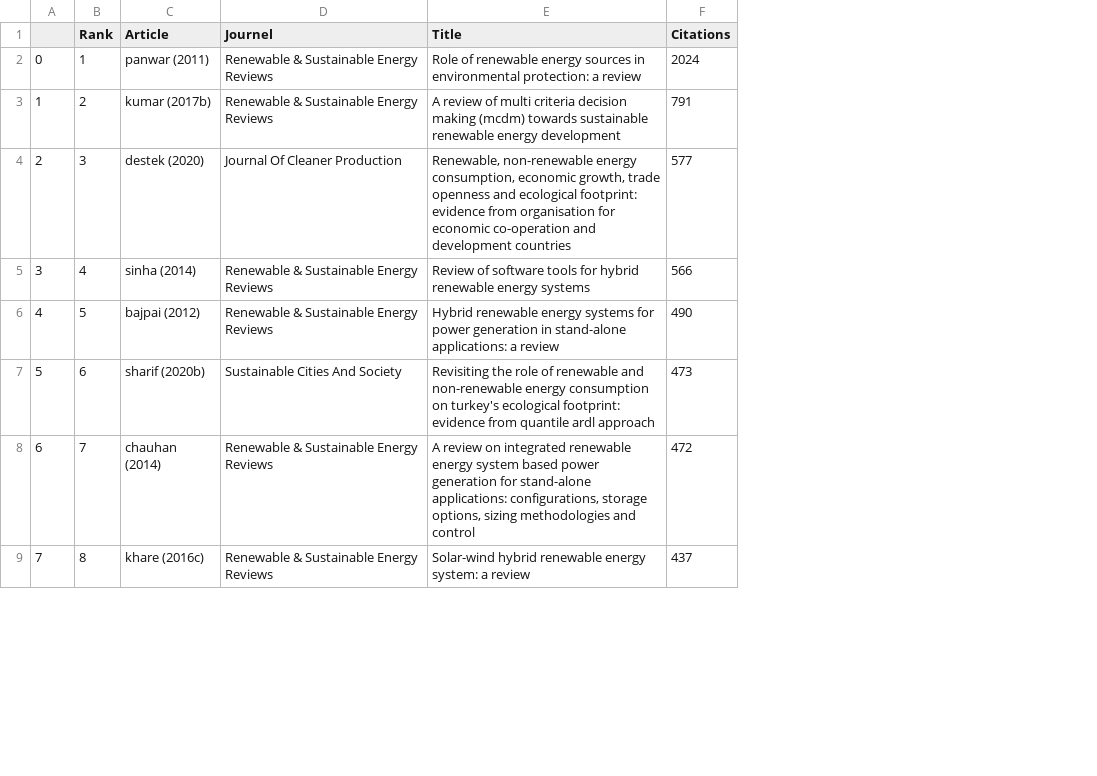
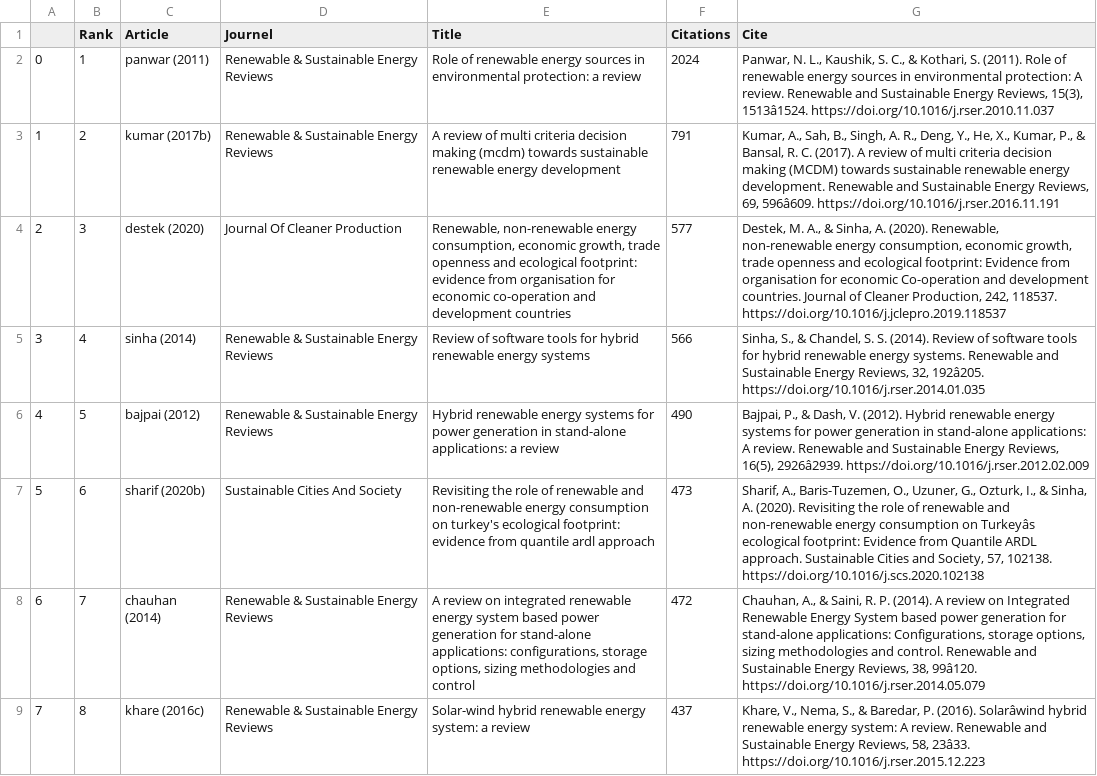
Before and after one commit to PyroSama07/bibliographical_analysis, a CSV file: resources/article_citations.csv, drawn as a sheet; only a part is shown; the diff names each change by its address in the sheet, - before the commit and + after, or states it on an @@ line.

Commit message:
Add files via upload

```diff
--- a/resources/article_citations.csv
+++ b/resources/article_citations.csv
+column G (Cite), rows 2-9: Panwar, N. L., Kaushik, S. C., & Kothari, S. (2011). Role of renewable energy sources in environmental protection: A review. Renewable and Sustainable Energy Reviews, 15(3), 1513â1524. https://doi.org/10.1016/j.rser.2010.11.037 | Kumar, A., Sah, B., Singh, A. R., Deng, Y., He, X., Kumar, P., & Bansal, R. C. (2017). A review of multi criteria decision making (MCDM) towards sustainable renewable energy development. Renewable and Sustainable Energy Reviews, 69, 596â609. https://doi.org/10.1016/j.rser.2016.11.191 | Destek, M. A., & Sinha, A. (2020). Renewable, non-renewable energy consumption, economic growth, trade openness and ecological footprint: Evidence from organisation for economic Co-operation and development countries. Journal of Cleaner Production, 242, 118537. https://doi.org/10.1016/j.jclepro.2019.118537 | Sinha, S., & Chandel, S. S. (2014). Review of software tools for hybrid renewable energy systems. Renewable and Sustainable Energy Reviews, 32, 192â205. https://doi.org/10.1016/j.rser.2014.01.035 | Bajpai, P., & Dash, V. (2012). Hybrid renewable energy systems for power generation in stand-alone applications: A review. Renewable and Sustainable Energy Reviews, 16(5), 2926â2939. https://doi.org/10.1016/j.rser.2012.02.009 | Sharif, A., Baris-Tuzemen, O., Uzuner, G., Ozturk, I., & Sinha, A. (2020). Revisiting the role of renewable and non-renewable energy consumption on Turkeyâs ecological footprint: Evidence from Quantile ARDL approach. Sustainable Cities and Society, 57, 102138. https://doi.org/10.1016/j.scs.2020.102138 | Chauhan, A., & Saini, R. P. (2014). A review on Integrated Renewable Energy System based power generation for stand-alone applications: Configurations, storage options, sizing methodologies and control. Renewable and Sustainable Energy Reviews, 38, 99â120. https://doi.org/10.1016/j.rser.2014.05.079 | Khare, V., Nema, S., & Baredar, P. (2016). Solarâwind hybrid renewable energy system: A review. Renewable and Sustainable Energy Reviews, 58, 23â33. https://doi.org/10.1016/j.rser.2015.12.223
```
